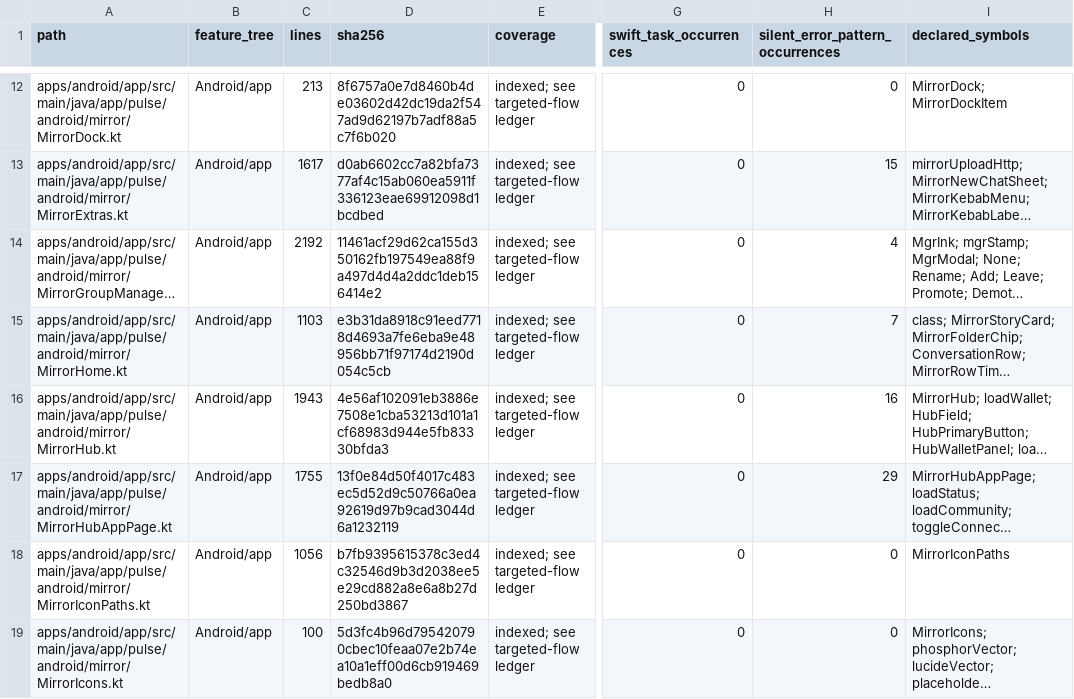
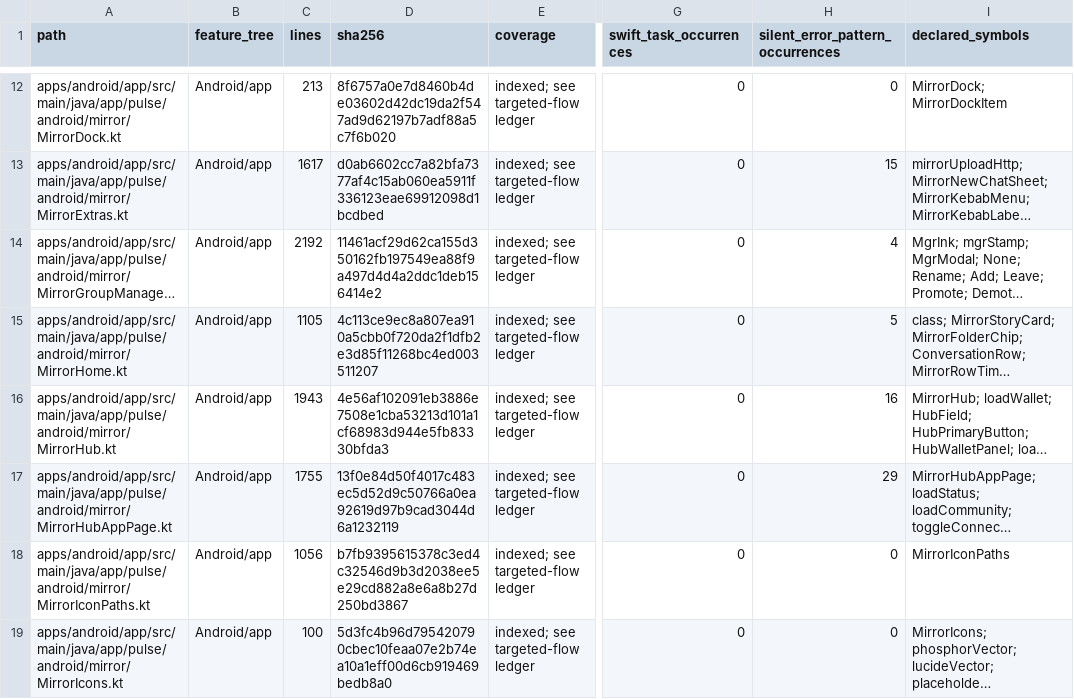
Before and after one commit to GrapseeAgency/the-mystrious-chat-app, a CSV file: docs/NATIVE-SOURCE-INVENTORY.csv, drawn as a sheet; only a part is shown, gaps mark what is left out; long unchanged cells end in …; the diff covers the shown part only; the diff names each change by its address in the sheet, - before the commit and + after, or states it on an @@ line.

```diff
--- a/docs/NATIVE-SOURCE-INVENTORY.csv
+++ b/docs/NATIVE-SOURCE-INVENTORY.csv
-C15 (lines): 1103
+C15 (lines): 1105
-D15 (sha256): e3b31da8918c91eed7718d4693a7fe6eba9e48956bb71f97174d2190d054c5cb
+D15 (sha256): 4c113ce9ec8a807ea910a5cbb0f720da2f1dfb2e3d85f11268bc4ed003511207
-H15 (silent_error_pattern_occurrences): 7
+H15 (silent_error_pattern_occurrences): 5
```
Also changed, not shown: 1 added row and 60 edited cells elsewhere in this file, 34 other files.
